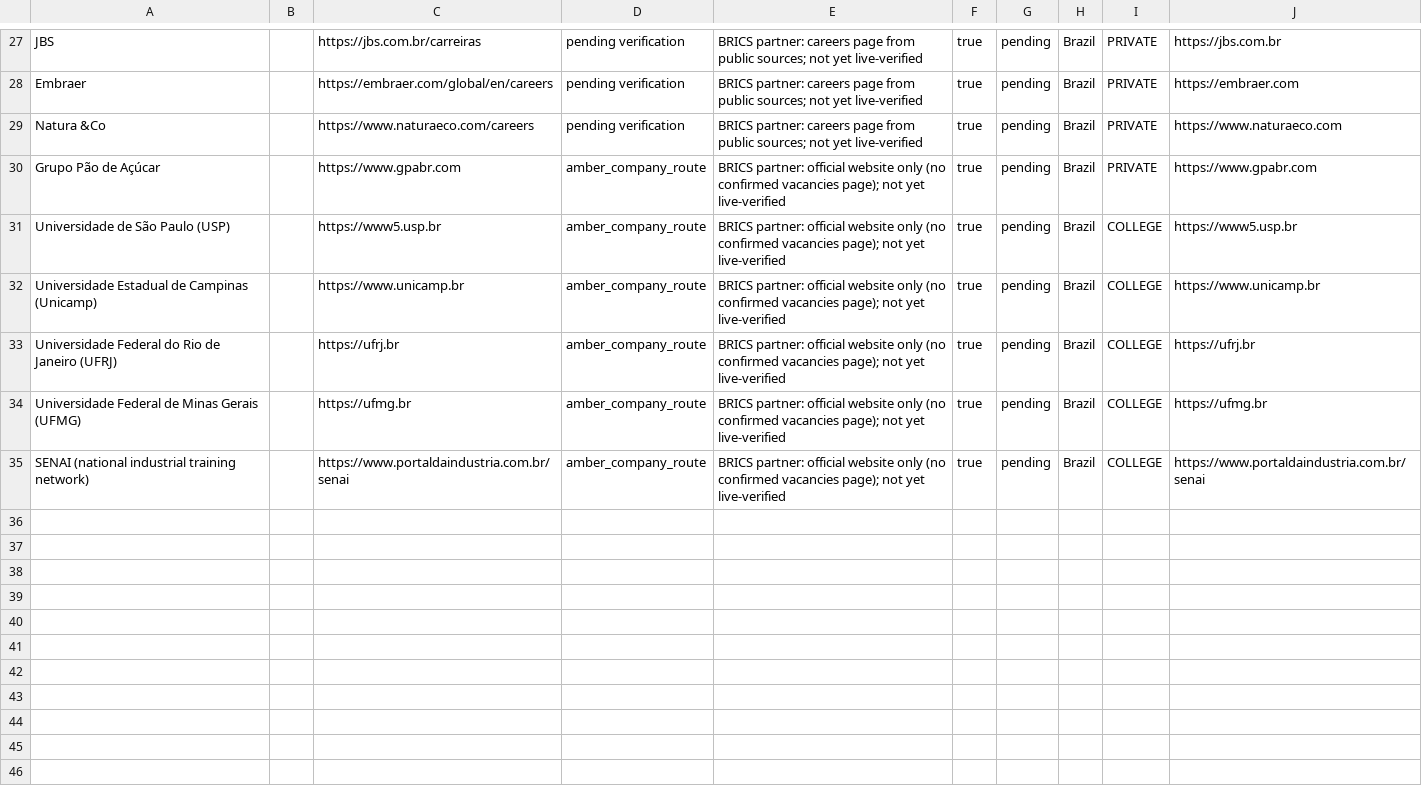
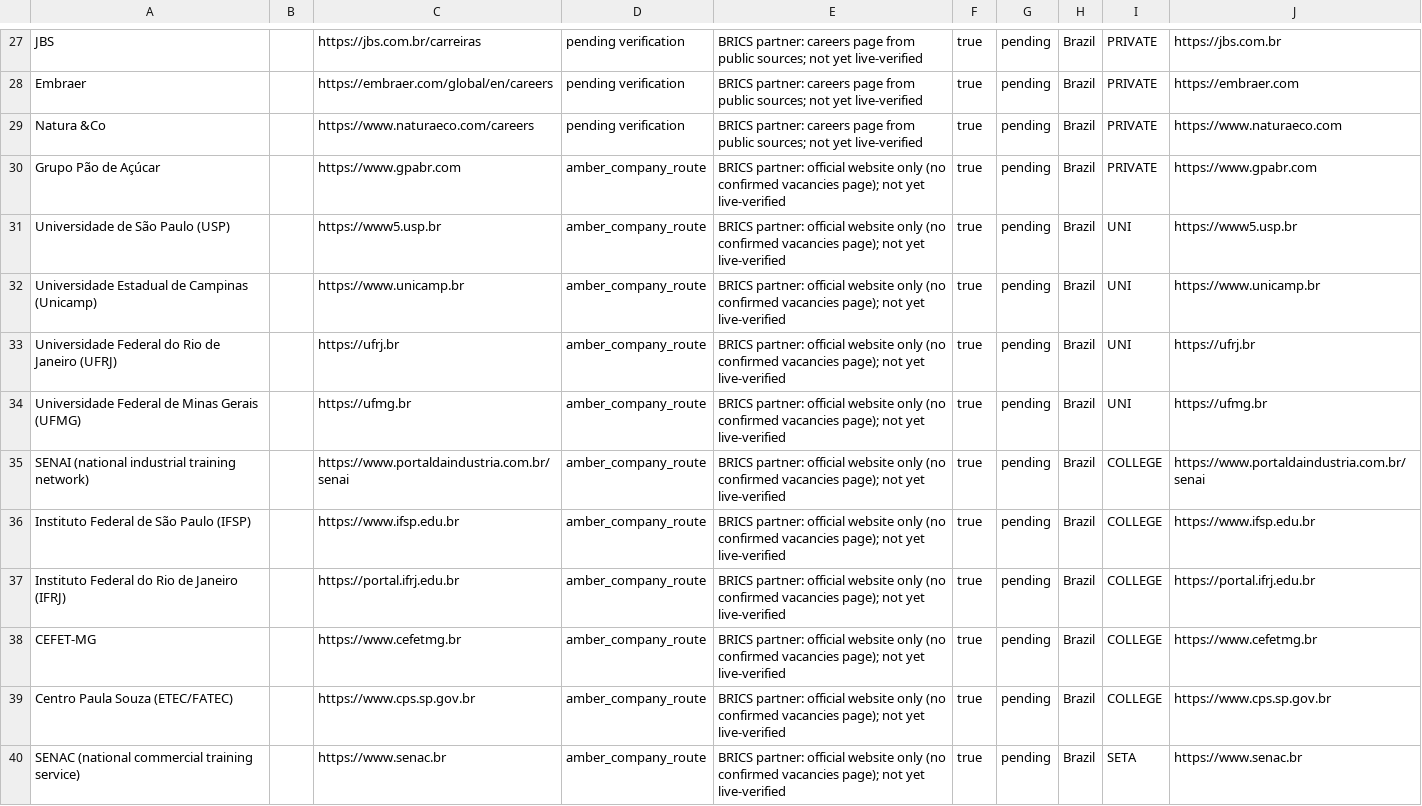
Before and after one commit to Hexmagistus/sospana-sonke, a CSV file: backend/seed/countries/Brazil.csv, drawn as a sheet; only a part is shown, gaps mark what is left out; the diff covers the shown part only.

```diff
--- a/backend/seed/countries/Brazil.csv
+++ b/backend/seed/countries/Brazil.csv
@@ -30,6 +30,11 @@ Natura &Co,,https://www.naturaeco.com/careers,pending verification,BRICS partner
 Grupo Pão de Açúcar,,https://www.gpabr.com,amber_company_route,BRICS partner: official website only (no confirmed vacancies page); not yet live-verified,true,pending,Brazil,PRIVATE,https://www.gpabr.com
-Universidade de São Paulo (USP),,https://www5.usp.br,amber_company_route,BRICS partner: official website only (no confirmed vacancies page); not yet live-verified,true,pending,Brazil,COLLEGE,https://www5.usp.br
-Universidade Estadual de Campinas (Unicamp),,https://www.unicamp.br,amber_company_route,BRICS partner: official website only (no confirmed vacancies page); not yet live-verified,true,pending,Brazil,COLLEGE,https://www.unicamp.br
-Universidade Federal do Rio de Janeiro (UFRJ),,https://ufrj.br,amber_company_route,BRICS partner: official website only (no confirmed vacancies page); not yet live-verified,true,pending,Brazil,COLLEGE,https://ufrj.br
-Universidade Federal de Minas Gerais (UFMG),,https://ufmg.br,amber_company_route,BRICS partner: official website only (no confirmed vacancies page); not yet live-verified,true,pending,Brazil,COLLEGE,https://ufmg.br
+Universidade de São Paulo (USP),,https://www5.usp.br,amber_company_route,BRICS partner: official website only (no confirmed vacancies page); not yet live-verified,true,pending,Brazil,UNI,https://www5.usp.br
+Universidade Estadual de Campinas (Unicamp),,https://www.unicamp.br,amber_company_route,BRICS partner: official website only (no confirmed vacancies page); not yet live-verified,true,pending,Brazil,UNI,https://www.unicamp.br
+Universidade Federal do Rio de Janeiro (UFRJ),,https://ufrj.br,amber_company_route,BRICS partner: official website only (no confirmed vacancies page); not yet live-verified,true,pending,Brazil,UNI,https://ufrj.br
+Universidade Federal de Minas Gerais (UFMG),,https://ufmg.br,amber_company_route,BRICS partner: official website only (no confirmed vacancies page); not yet live-verified,true,pending,Brazil,UNI,https://ufmg.br
 SENAI (national industrial training network),,https://www.portaldaindustria.com.br/senai,amber_company_route,BRICS partner: official website only (no confirmed vacancies page); not yet live-verified,true,pending,Brazil,COLLEGE,https://www.portaldaindustria.com.br/senai
+Instituto Federal de São Paulo (IFSP),,https://www.ifsp.edu.br,amber_company_route,BRICS partner: official website only (no confirmed vacancies page); not yet live-verified,true,pending,Brazil,COLLEGE,https://www.ifsp.edu.br
+Instituto Federal do Rio de Janeiro (IFRJ),,https://portal.ifrj.edu.br,amber_company_route,BRICS partner: official website only (no confirmed vacancies page); not yet live-verified,true,pending,Brazil,COLLEGE,https://portal.ifrj.edu.br
+CEFET-MG,,https://www.cefetmg.br,amber_company_route,BRICS partner: official website only (no confirmed vacancies page); not yet live-verified,true,pending,Brazil,COLLEGE,https://www.cefetmg.br
+Centro Paula Souza (ETEC/FATEC),,https://www.cps.sp.gov.br,amber_company_route,BRICS partner: official website only (no confirmed vacancies page); not yet live-verified,true,pending,Brazil,COLLEGE,https://www.cps.sp.gov.br
+SENAC (national commercial training service),,https://www.senac.br,amber_company_route,BRICS partner: official website only (no confirmed vacancies page); not yet live-verified,true,pending,Brazil,SETA,https://www.senac.br
```
Also changed, not shown: 9 added rows elsewhere in this file, backend/seed/countries/China.csv, backend/seed/countries/India.csv, 7 other files.
